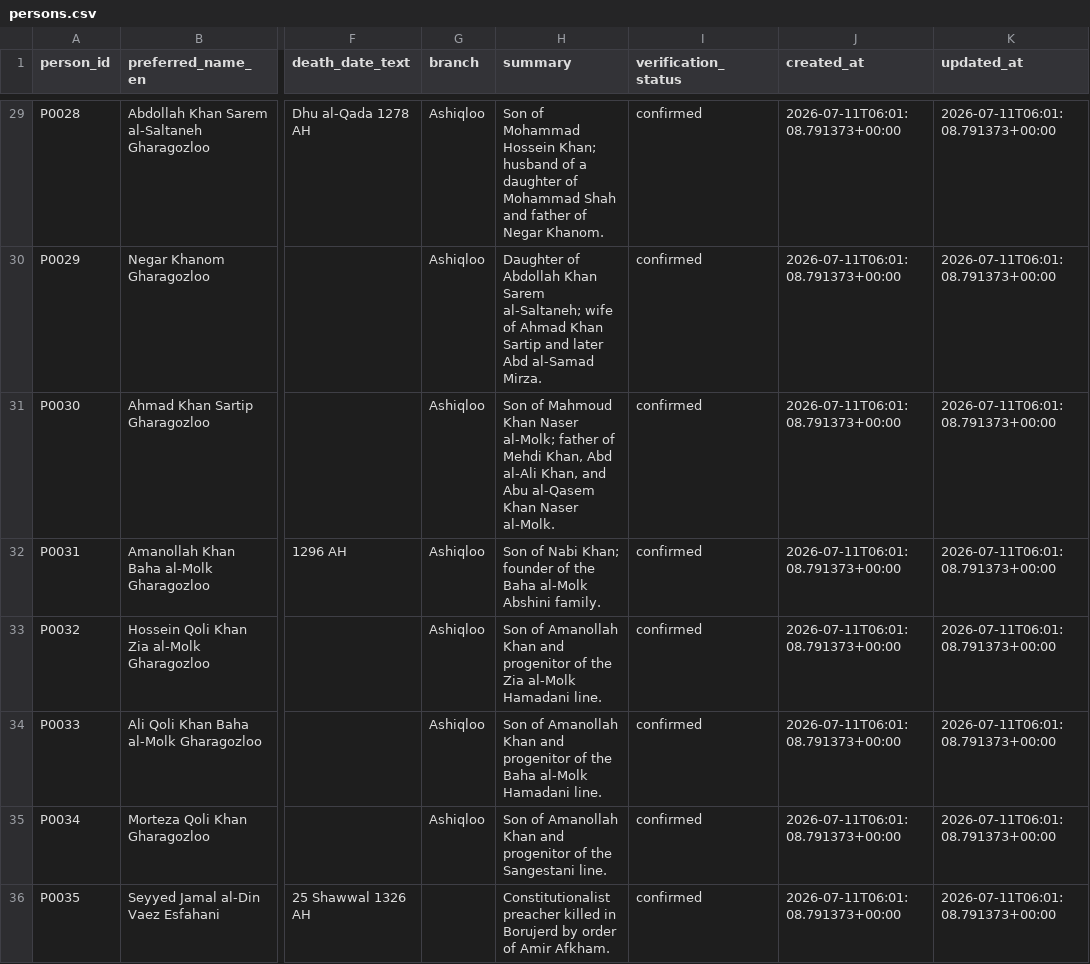
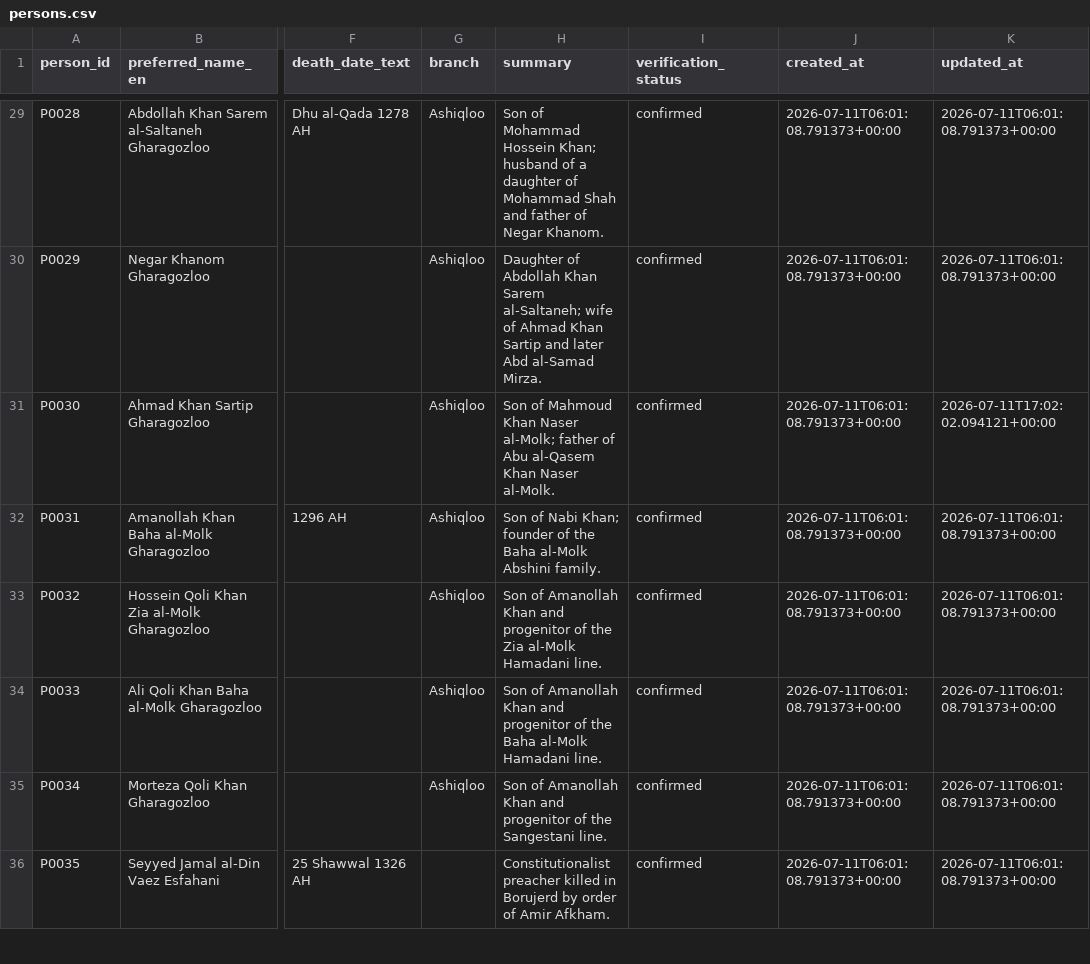
Before and after one commit to amirihoss-eng/Gharagozloo-Historical-Archive, a CSV file: Gharagozloo_Historical_Archive_v1_0_chapter3_complete/exports/persons.csv, drawn as a sheet; only a part is shown, gaps mark what is left out; the diff covers the shown part only; the diff names each change by its address in the sheet, - before the commit and + after, or states it on an @@ line.

```diff
--- a/Gharagozloo_Historical_Archive_v1_0_chapter3_complete/exports/persons.csv
+++ b/Gharagozloo_Historical_Archive_v1_0_chapter3_complete/exports/persons.csv
-H31 (summary): …father of Mehdi Khan, Abd al-Ali Khan, and Abu al-Qasem…
+H31 (summary): …father of Abu al-Qasem…
-K31 (updated_at): 2026-07-11T06:01:08.791373+00:00
+K31 (updated_at): 2026-07-11T17:02:02.094121+00:00
```
Also changed, not shown: 21 added rows and 6 edited cells elsewhere in this file, Gharagozloo_Historical_Archive_v1_0_chapter3_complete/exports/citations.csv, Gharagozloo_Historical_Archive_v1_0_chapter3_complete/exports/claims.csv, 19 other files.
